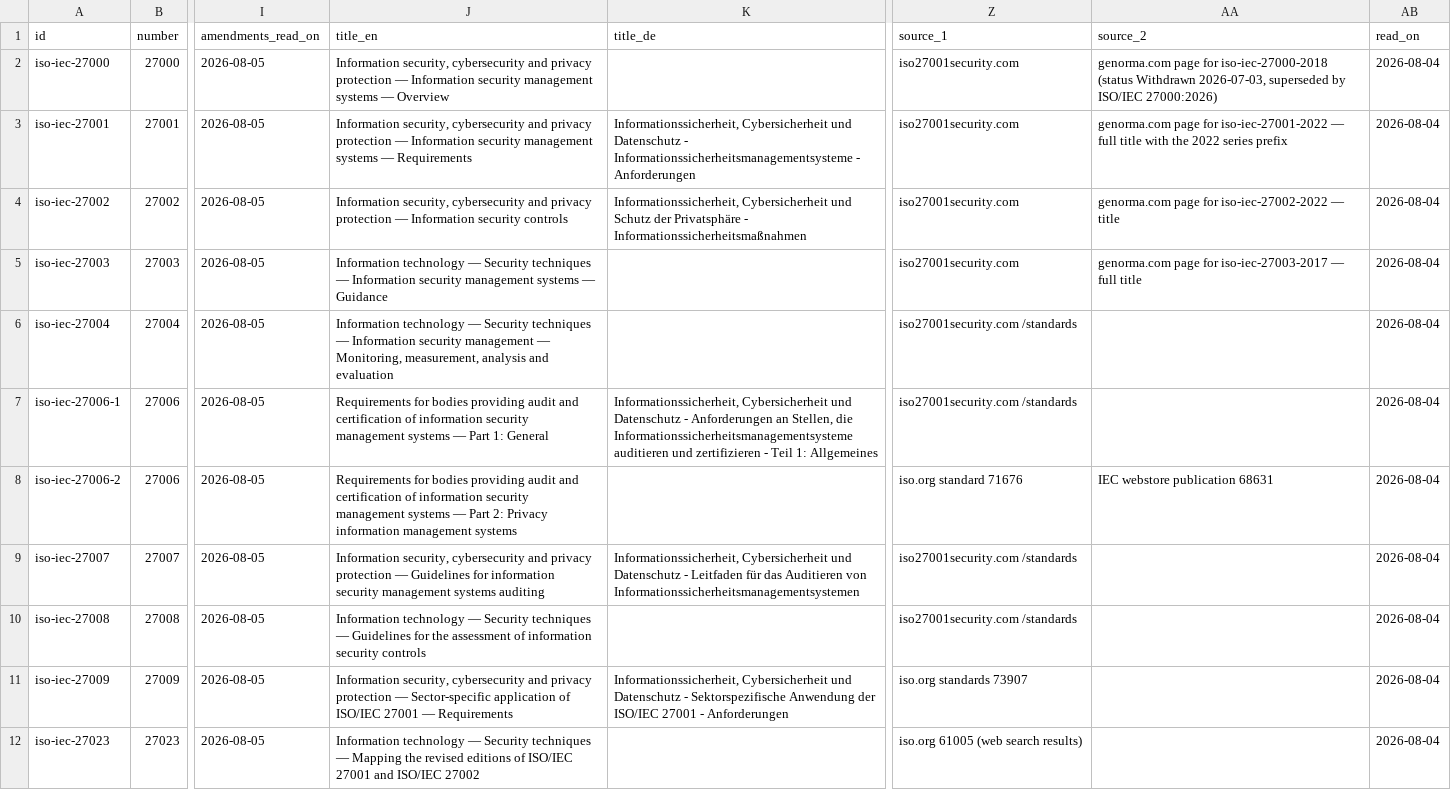
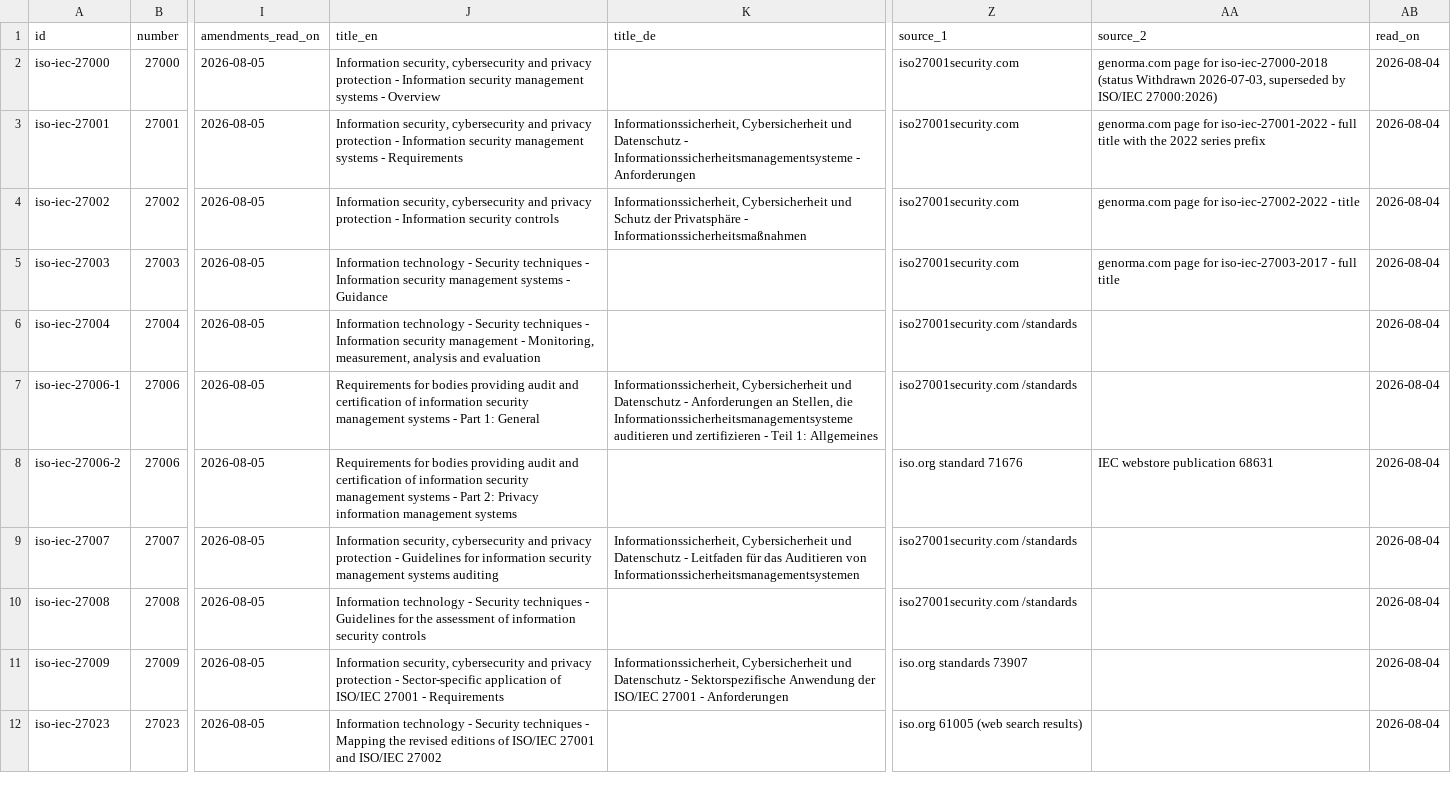
Before and after one commit to iderex/iso27000-isms, a CSV file: catalog/entries/core-27000.csv, drawn as a sheet; only a part is shown, gaps mark what is left out; the diff names each change by its address in the sheet, - before the commit and + after, or states it on an @@ line.

```diff
--- a/catalog/entries/core-27000.csv
+++ b/catalog/entries/core-27000.csv
-J2 (title_en): …privacy protection — Information security management systems — Overview
+J2 (title_en): …privacy protection - Information security management systems - Overview
-J3 (title_en): …privacy protection — Information security management systems — Requirements
+J3 (title_en): …privacy protection - Information security management systems - Requirements
-AA3 (source_2): …for iso-iec-27001-2022 — full title…
+AA3 (source_2): …for iso-iec-27001-2022 - full title…
-J4 (title_en): …privacy protection — Information security…
+J4 (title_en): …privacy protection - Information security…
-AA4 (source_2): …for iso-iec-27002-2022 — title
+AA4 (source_2): …for iso-iec-27002-2022 - title
-J5 (title_en): Information technology — Security techniques — Information security management systems — Guidance
+J5 (title_en): Information technology - Security techniques - Information security management systems - Guidance
-AA5 (source_2): …for iso-iec-27003-2017 — full title
+AA5 (source_2): …for iso-iec-27003-2017 - full title
-J6 (title_en): Information technology — Security techniques — Information security management — Monitoring, measurement,…
+J6 (title_en): Information technology - Security techniques - Information security management - Monitoring, measurement,…
-J7 (title_en): …management systems — Part 1:…
+J7 (title_en): …management systems - Part 1:…
-J8 (title_en): …management systems — Part 2:…
+J8 (title_en): …management systems - Part 2:…
-J9 (title_en): …privacy protection — Guidelines for…
+J9 (title_en): …privacy protection - Guidelines for…
-J10 (title_en): Information technology — Security techniques — Guidelines for…
+J10 (title_en): Information technology - Security techniques - Guidelines for…
-J11 (title_en): …privacy protection — Sector-specific application of ISO/IEC 27001 — Requirements
+J11 (title_en): …privacy protection - Sector-specific application of ISO/IEC 27001 - Requirements
-J12 (title_en): Information technology — Security techniques — Mapping the…
+J12 (title_en): Information technology - Security techniques - Mapping the…
```
Also changed, not shown: catalog/entries/cryptography.csv, catalog/entries/evaluation-certification.csv, 5 other files.
